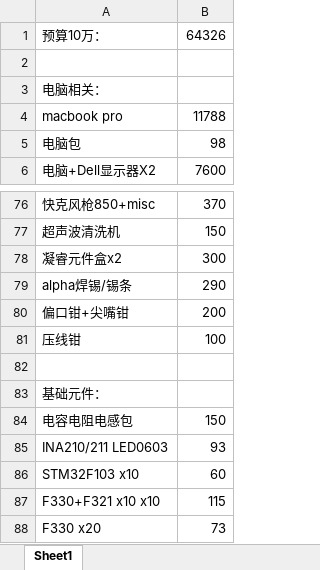
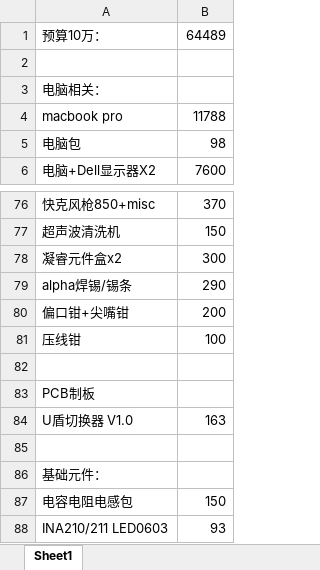
Before and after one commit to marek1914/src, an Excel workbook: data/bill.xlsx, sheet Sheet1, drawn as a sheet; only a part is shown, gaps mark what is left out; the shorter side is filled out with more unchanged rows; values as stored, in another font and other column widths than the file's, no borders; the diff names each change by its address in the sheet, - before the commit and + after, or states it on an @@ line.

```diff
--- a/data/bill.xlsx (sheet Sheet1)
+++ b/data/bill.xlsx (sheet Sheet1)
-B1: 64326
+B1: 64489
+row 82: (empty)
+row 83: PCB制板
+row 84: U盾切换器 V1.0 | 163
```
Also changed, not shown: 7 other files.
